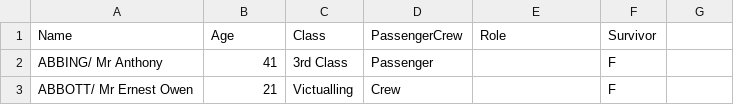
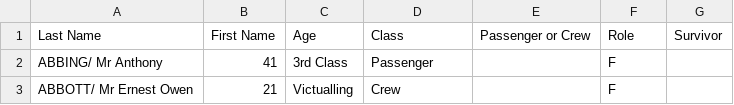
Before and after one commit to gtjames/csv, a CSV file: Titanic.csv, drawn as a sheet; only a part is shown; removed rows and columns are numbered as before the commit, all else as after; the diff names each change by its address in the sheet, - before the commit and + after, or states it on an @@ line.

Commit message:
Split the name field into First and Last name

```diff
--- a/Titanic.csv
+++ b/Titanic.csv
-row 1: Name | Age | Class | PassengerCrew | Role | Survivor
+row 1: Last Name | First Name | Age | Class | Passenger or Crew | Role | Survivor
```
